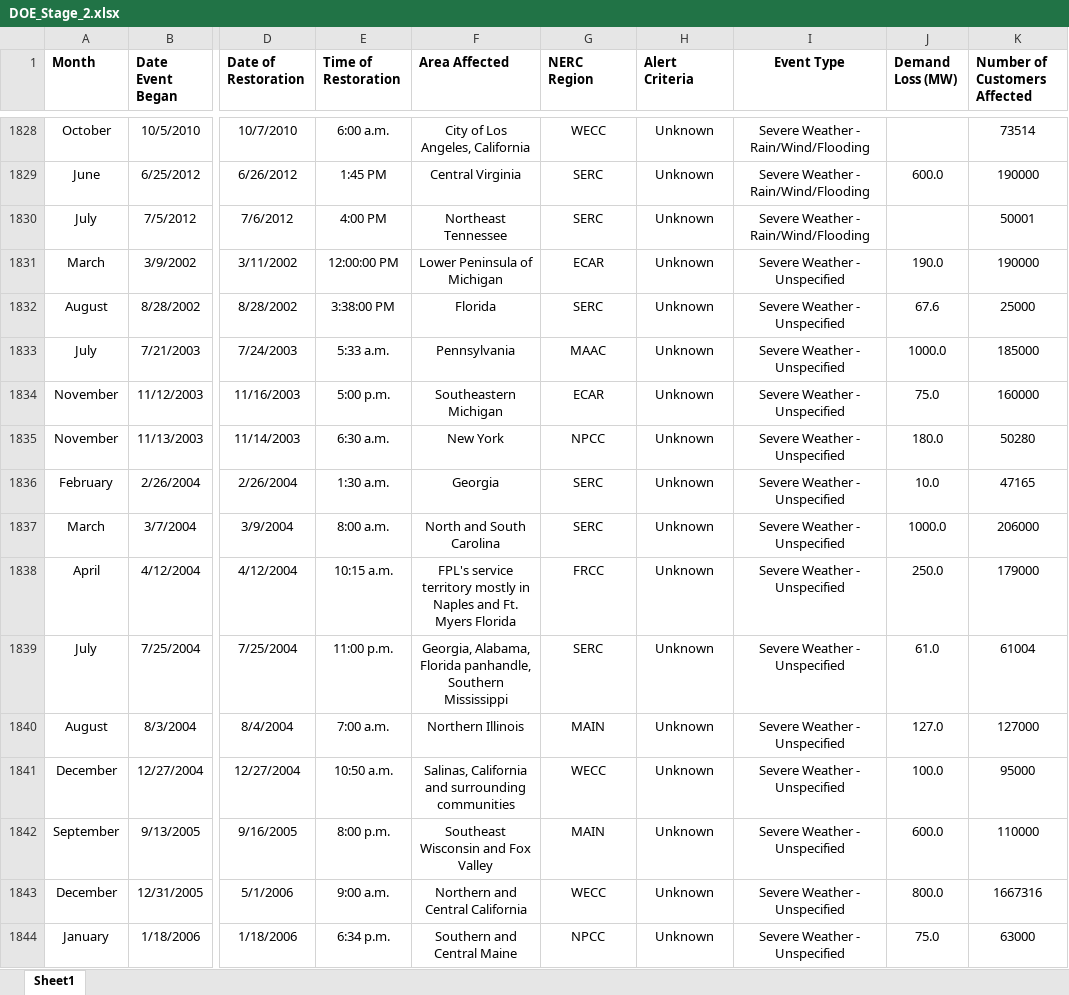
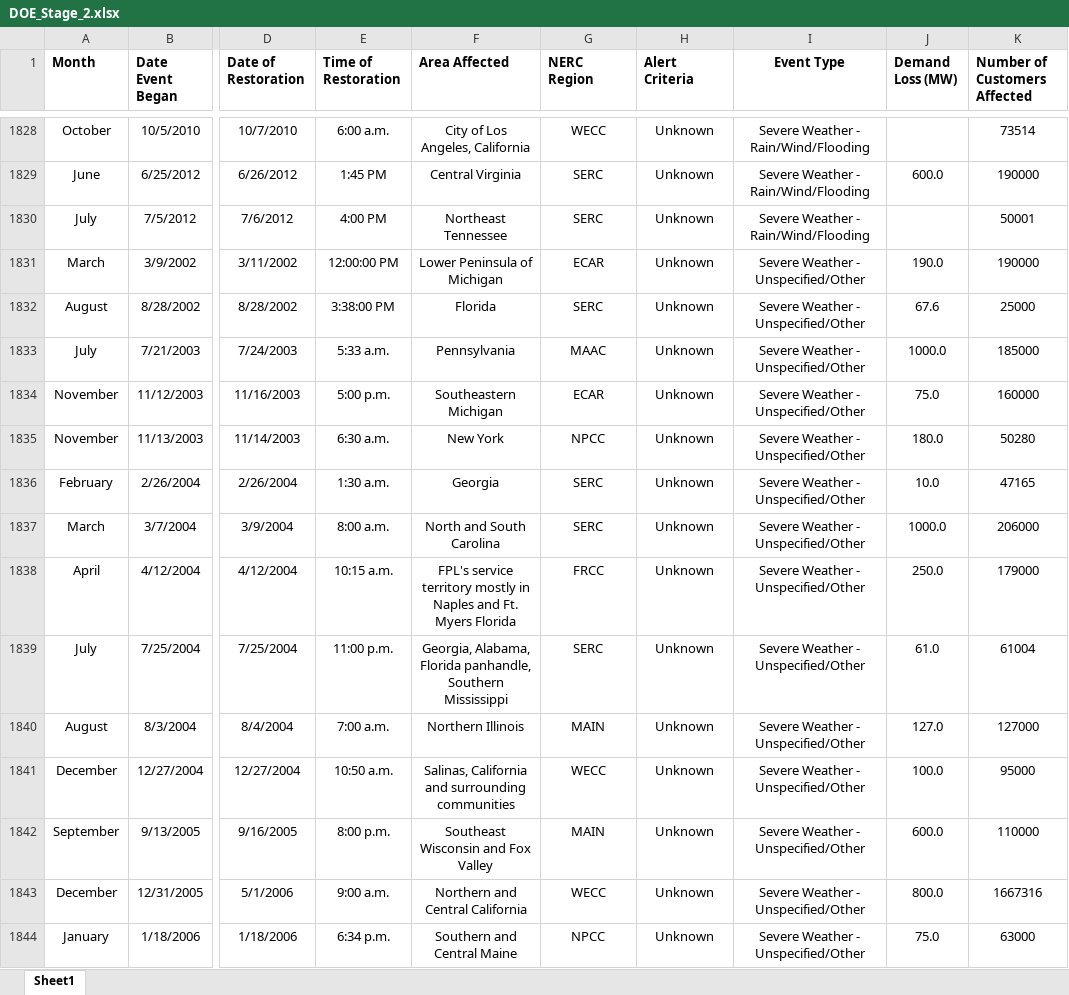
Before and after one commit to gregorywmorris/Maven-Power-Outage-Challenge, an Excel workbook: data/processed/DOE_Stage_2.xlsx, sheet Sheet1, drawn as a sheet; only a part is shown, gaps mark what is left out; values as stored, in another font and other column widths than the file's, no borders; the diff covers the shown part only; the diff names each change by its address in the sheet, - before the commit and + after, or states it on an @@ line.

```diff
--- a/data/processed/DOE_Stage_2.xlsx (sheet Sheet1)
+++ b/data/processed/DOE_Stage_2.xlsx (sheet Sheet1)
-I1831:I1844 (Event Type): Severe Weather - Unspecified
+I1831:I1844 (Event Type): Severe Weather - Unspecified/Other
```
Also changed, not shown: 1380 edited cells elsewhere in this sheet, 2 other files.
